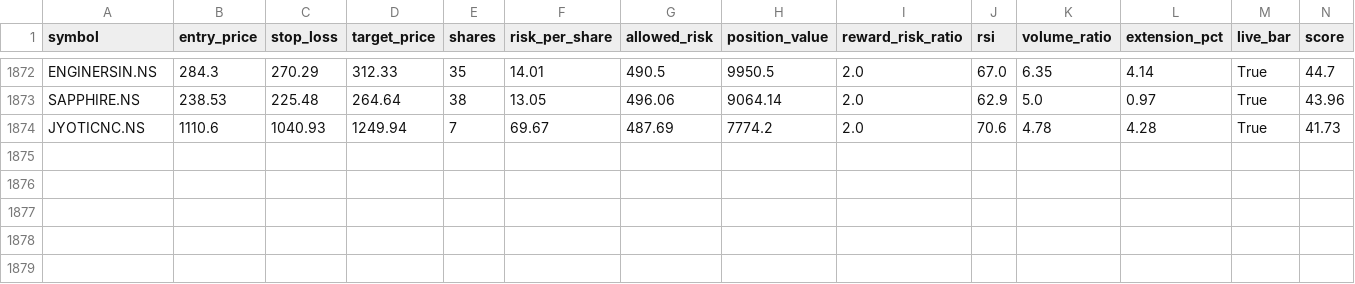
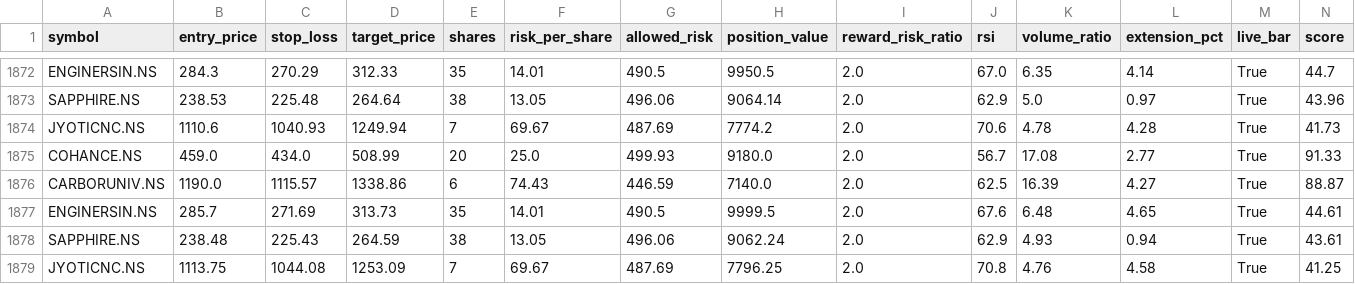
Before and after one commit to eeshanshukla12-star/nse_screener_1_.py, a CSV file: signals_log.csv, drawn as a sheet; only a part is shown, gaps mark what is left out; rows hold the shown columns only; the diff names each change by its address in the sheet, - before the commit and + after, or states it on an @@ line.

Commit message:
Update signal log [skip ci]

```diff
--- a/signals_log.csv
+++ b/signals_log.csv
+row 1875: COHANCE.NS | 459.0 | 434.0 | 508.99 | 20 | 25.0 | 499.93 | 9180.0 | 2.0 | 56.7 | 17.08 | 2.77 | True | 91.33
+row 1876: CARBORUNIV.NS | 1190.0 | 1115.57 | 1338.86 | 6 | 74.43 | 446.59 | 7140.0 | 2.0 | 62.5 | 16.39 | 4.27 | True | 88.87
+row 1877: ENGINERSIN.NS | 285.7 | 271.69 | 313.73 | 35 | 14.01 | 490.5 | 9999.5 | 2.0 | 67.6 | 6.48 | 4.65 | True | 44.61
+row 1878: SAPPHIRE.NS | 238.48 | 225.43 | 264.59 | 38 | 13.05 | 496.06 | 9062.24 | 2.0 | 62.9 | 4.93 | 0.94 | True | 43.61
+row 1879: JYOTICNC.NS | 1113.75 | 1044.08 | 1253.09 | 7 | 69.67 | 487.69 | 7796.25 | 2.0 | 70.8 | 4.76 | 4.58 | True | 41.25
```
